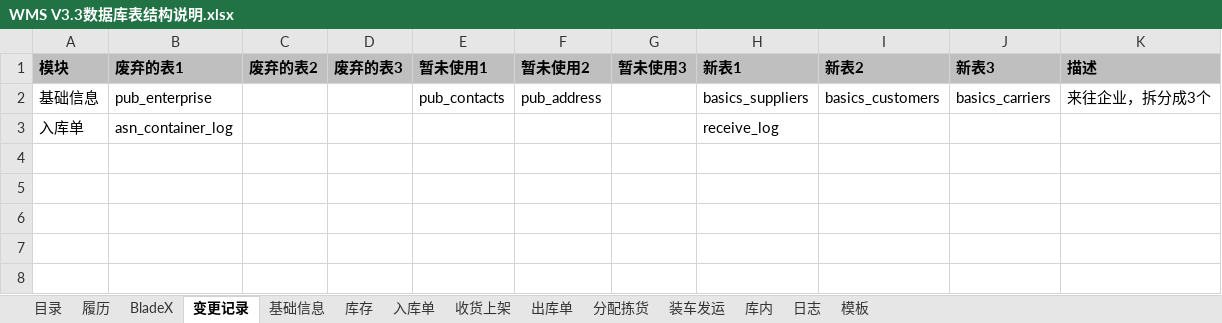
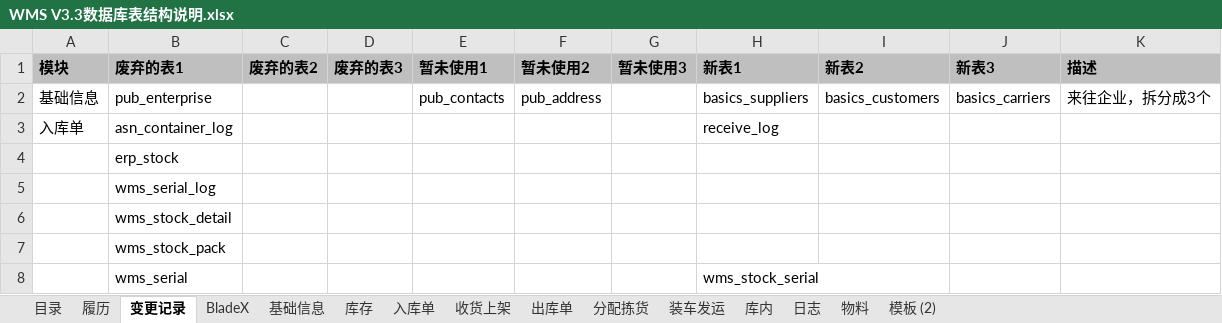
Before and after one commit to a1204503376/wms, an Excel workbook: wms-docs/01需求设计/WMS V3.3数据库表结构说明.xlsx, sheet 变更记录, drawn as a sheet; values as stored, in another font and other column widths than the file's, no borders; the diff names each change by its address in the sheet, - before the commit and + after, or states it on an @@ line.

```diff
--- a/wms-docs/01需求设计/WMS V3.3数据库表结构说明.xlsx (sheet 变更记录)
+++ b/wms-docs/01需求设计/WMS V3.3数据库表结构说明.xlsx (sheet 变更记录)
-sheet tab: 模板
+sheet tab: 物料
+sheet tab: 模板 (2)
@@ sheet tab order changed: 目录 | 履历 | 变更记录 | BladeX | 基础信息 | 库存 | 入库单 | 收货上架 | 出库单 | 分配拣货 | 装车发运 | 库内 | 日志 | 物料 | 模板 (2) @@
+row 4:  | erp_stock
+row 5:  | wms_serial_log
+row 6:  | wms_stock_detail
+row 7:  | wms_stock_pack
+row 8:  | wms_serial |  |  |  |  |  | wms_stock_serial
```
Also changed, not shown: sheet 库存, sheet 物料, sheet 目录, sheet 收货上架, sheet 入库单, 2 other files.
